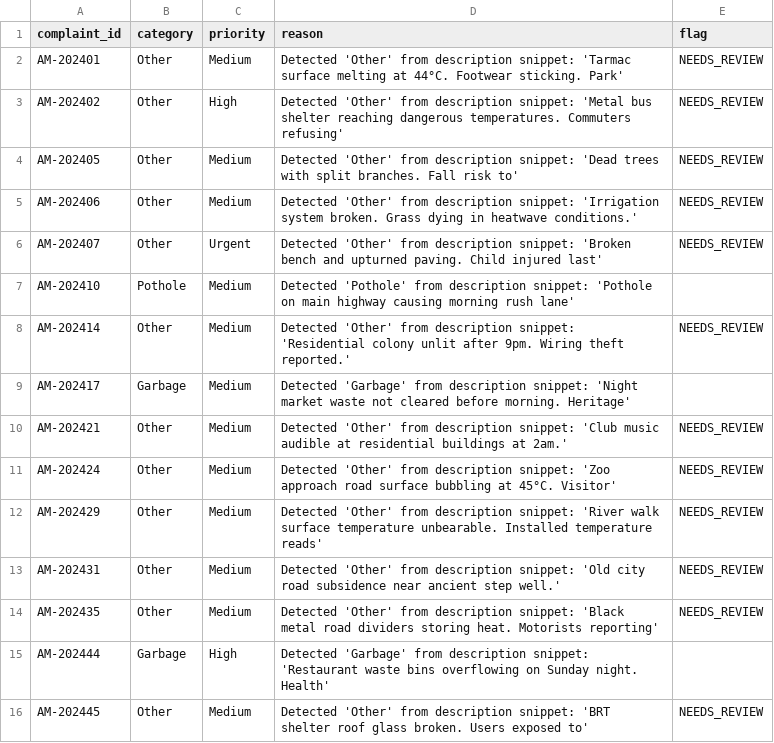
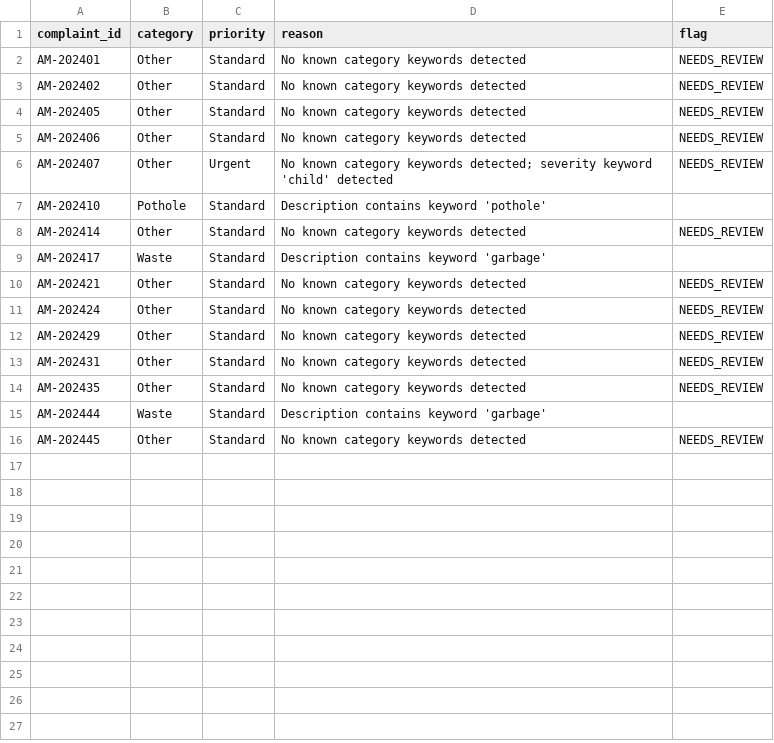
Before and after one commit to nasscomAI/prompt-to-production, a CSV file: results_ahmedabad.csv, drawn as a sheet.

```diff
--- a/results_ahmedabad.csv
+++ b/results_ahmedabad.csv
@@ -1,16 +1,16 @@
 complaint_id,category,priority,reason,flag
-AM-202401,Other,Medium,Detected 'Other' from description snippet: 'Tarmac surface melting at 44°C. Footwear sticking. Park',NEEDS_REVIEW
-AM-202402,Other,High,Detected 'Other' from description snippet: 'Metal bus shelter reaching dangerous temperatures. Commuters refusing',NEEDS_REVIEW
-AM-202405,Other,Medium,Detected 'Other' from description snippet: 'Dead trees with split branches. Fall risk to',NEEDS_REVIEW
-AM-202406,Other,Medium,Detected 'Other' from description snippet: 'Irrigation system broken. Grass dying in heatwave conditions.',NEEDS_REVIEW
-AM-202407,Other,Urgent,Detected 'Other' from description snippet: 'Broken bench and upturned paving. Child injured last',NEEDS_REVIEW
-AM-202410,Pothole,Medium,Detected 'Pothole' from description snippet: 'Pothole on main highway causing morning rush lane',
-AM-202414,Other,Medium,Detected 'Other' from description snippet: 'Residential colony unlit after 9pm. Wiring theft reported.',NEEDS_REVIEW
-AM-202417,Garbage,Medium,Detected 'Garbage' from description snippet: 'Night market waste not cleared before morning. Heritage',
-AM-202421,Other,Medium,Detected 'Other' from description snippet: 'Club music audible at residential buildings at 2am.',NEEDS_REVIEW
-AM-202424,Other,Medium,Detected 'Other' from description snippet: 'Zoo approach road surface bubbling at 45°C. Visitor',NEEDS_REVIEW
-AM-202429,Other,Medium,Detected 'Other' from description snippet: 'River walk surface temperature unbearable. Installed temperature reads',NEEDS_REVIEW
-AM-202431,Other,Medium,Detected 'Other' from description snippet: 'Old city road subsidence near ancient step well.',NEEDS_REVIEW
-AM-202435,Other,Medium,Detected 'Other' from description snippet: 'Black metal road dividers storing heat. Motorists reporting',NEEDS_REVIEW
-AM-202444,Garbage,High,Detected 'Garbage' from description snippet: 'Restaurant waste bins overflowing on Sunday night. Health',
-AM-202445,Other,Medium,Detected 'Other' from description snippet: 'BRT shelter roof glass broken. Users exposed to',NEEDS_REVIEW
+AM-202401,Other,Standard,No known category keywords detected,NEEDS_REVIEW
+AM-202402,Other,Standard,No known category keywords detected,NEEDS_REVIEW
+AM-202405,Other,Standard,No known category keywords detected,NEEDS_REVIEW
+AM-202406,Other,Standard,No known category keywords detected,NEEDS_REVIEW
+AM-202407,Other,Urgent,No known category keywords detected; severity keyword 'child' detected,NEEDS_REVIEW
+AM-202410,Pothole,Standard,Description contains keyword 'pothole',
+AM-202414,Other,Standard,No known category keywords detected,NEEDS_REVIEW
+AM-202417,Waste,Standard,Description contains keyword 'garbage',
+AM-202421,Other,Standard,No known category keywords detected,NEEDS_REVIEW
+AM-202424,Other,Standard,No known category keywords detected,NEEDS_REVIEW
+AM-202429,Other,Standard,No known category keywords detected,NEEDS_REVIEW
+AM-202431,Other,Standard,No known category keywords detected,NEEDS_REVIEW
+AM-202435,Other,Standard,No known category keywords detected,NEEDS_REVIEW
+AM-202444,Waste,Standard,Description contains keyword 'garbage',
+AM-202445,Other,Standard,No known category keywords detected,NEEDS_REVIEW
```
Also changed, not shown: results_hyderabad.csv, results_kolkata.csv, 2 other files.
